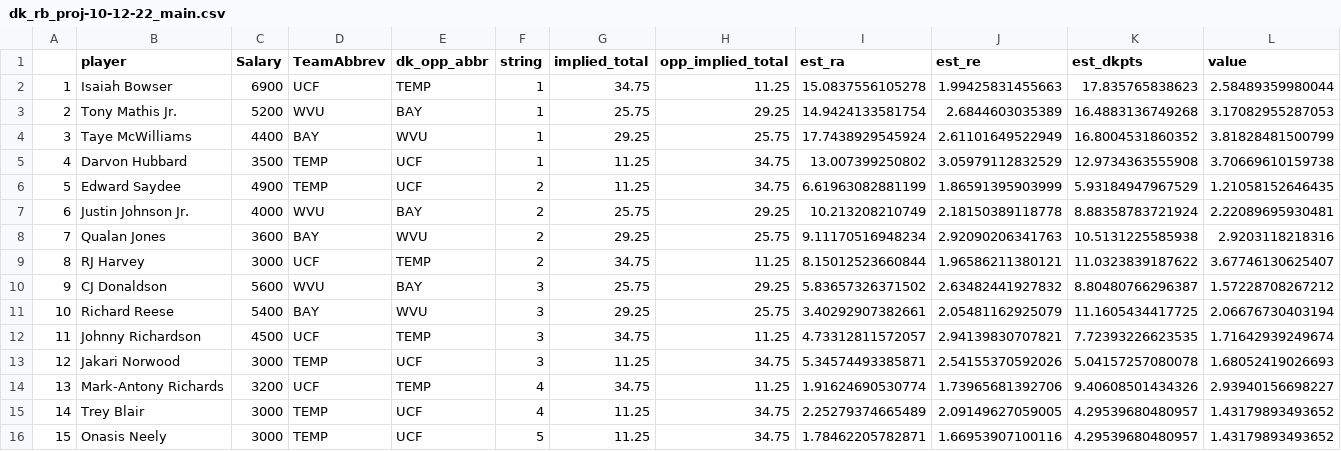
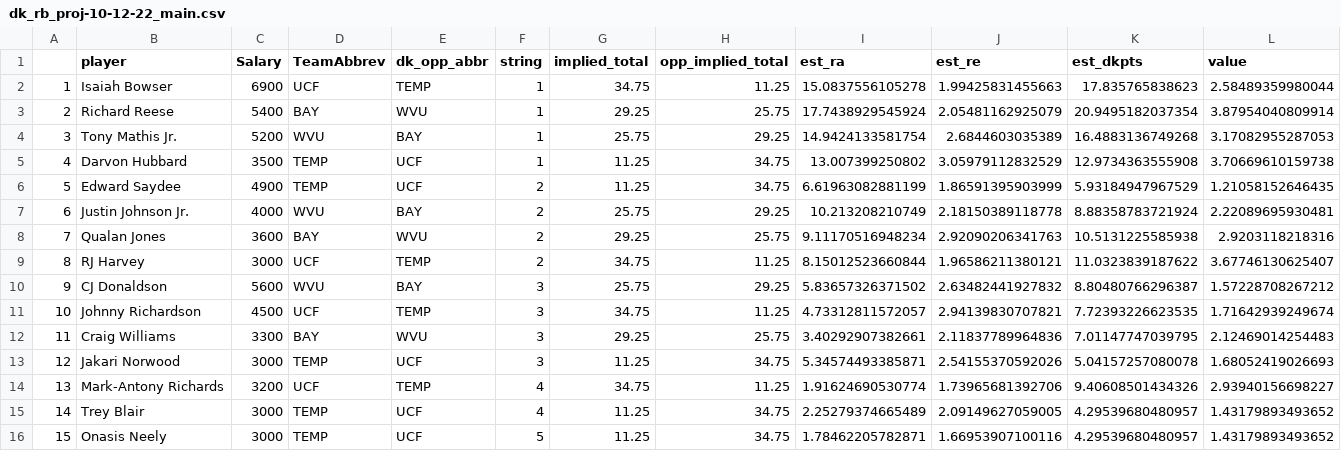
Before and after one commit to NastyAnalytics/DFS, a CSV file: CFB/Projections/DK Main 10 12 22/dk_rb_proj-10-12-22_main.csv, drawn as a sheet.

Commit message:
Add files via upload

```diff
--- a/CFB/Projections/DK Main 10 12 22/dk_rb_proj-10-12-22_main.csv
+++ b/CFB/Projections/DK Main 10 12 22/dk_rb_proj-10-12-22_main.csv
@@ -2,4 +2,4 @@
 "1","Isaiah Bowser",6900,"UCF","TEMP",1,34.75,11.25,15.0837556105278,1.99425831455663,17.835765838623,2.58489359980044
-"2","Tony Mathis Jr.",5200,"WVU","BAY",1,25.75,29.25,14.9424133581754,2.6844603035389,16.4883136749268,3.17082955287053
-"3","Taye McWilliams",4400,"BAY","WVU",1,29.25,25.75,17.7438929545924,2.61101649522949,16.8004531860352,3.81828481500799
+"2","Richard Reese",5400,"BAY","WVU",1,29.25,25.75,17.7438929545924,2.05481162925079,20.9495182037354,3.87954040809914
+"3","Tony Mathis Jr.",5200,"WVU","BAY",1,25.75,29.25,14.9424133581754,2.6844603035389,16.4883136749268,3.17082955287053
 "4","Darvon Hubbard",3500,"TEMP","UCF",1,11.25,34.75,13.007399250802,3.05979112832529,12.9734363555908,3.70669610159738
@@ -10,4 +10,4 @@
 "9","CJ Donaldson",5600,"WVU","BAY",3,25.75,29.25,5.83657326371502,2.63482441927832,8.80480766296387,1.57228708267212
-"10","Richard Reese",5400,"BAY","WVU",3,29.25,25.75,3.40292907382661,2.05481162925079,11.1605434417725,2.06676730403194
-"11","Johnny Richardson",4500,"UCF","TEMP",3,34.75,11.25,4.73312811572057,2.94139830707821,7.72393226623535,1.71642939249674
+"10","Johnny Richardson",4500,"UCF","TEMP",3,34.75,11.25,4.73312811572057,2.94139830707821,7.72393226623535,1.71642939249674
+"11","Craig Williams",3300,"BAY","WVU",3,29.25,25.75,3.40292907382661,2.11837789964836,7.01147747039795,2.12469014254483
 "12","Jakari Norwood",3000,"TEMP","UCF",3,11.25,34.75,5.34574493385871,2.54155370592026,5.04157257080078,1.68052419026693
```
